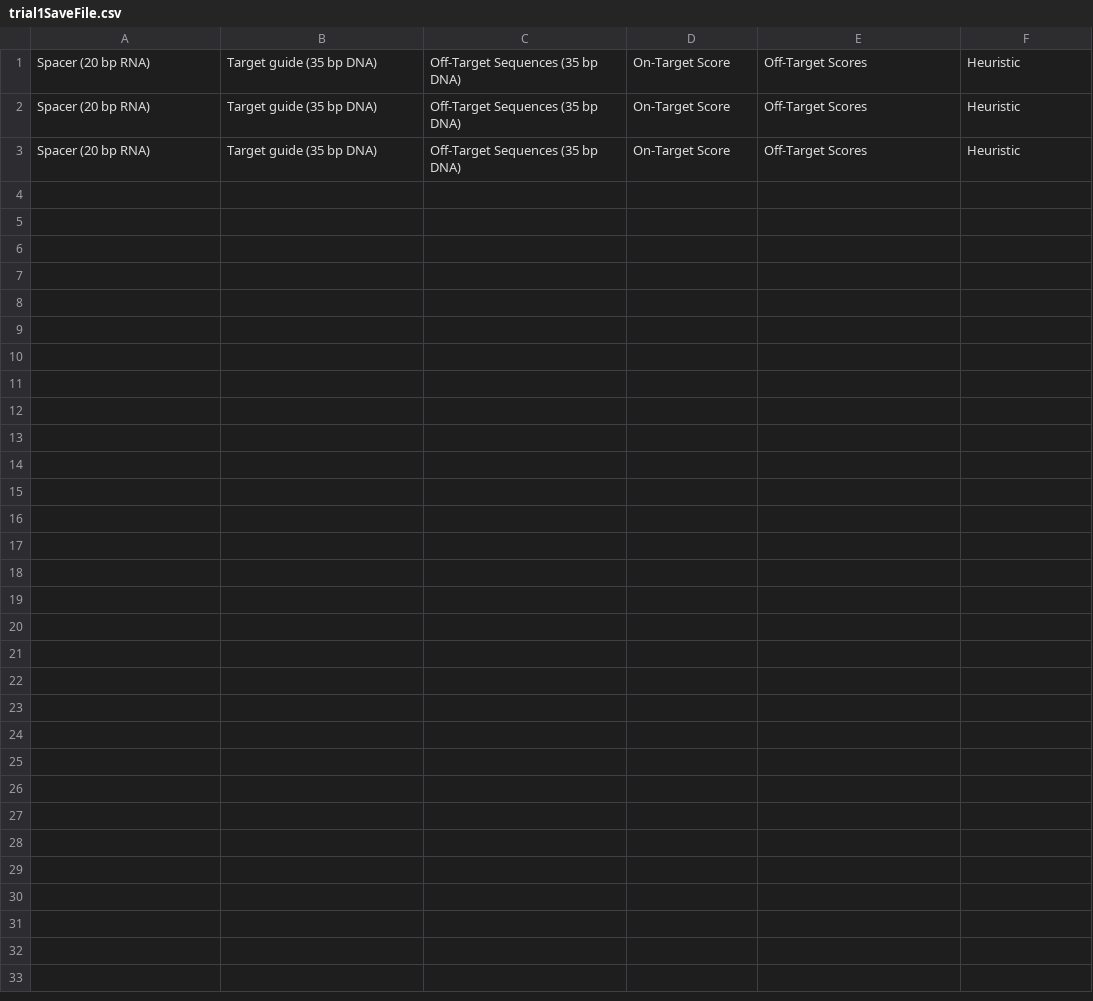
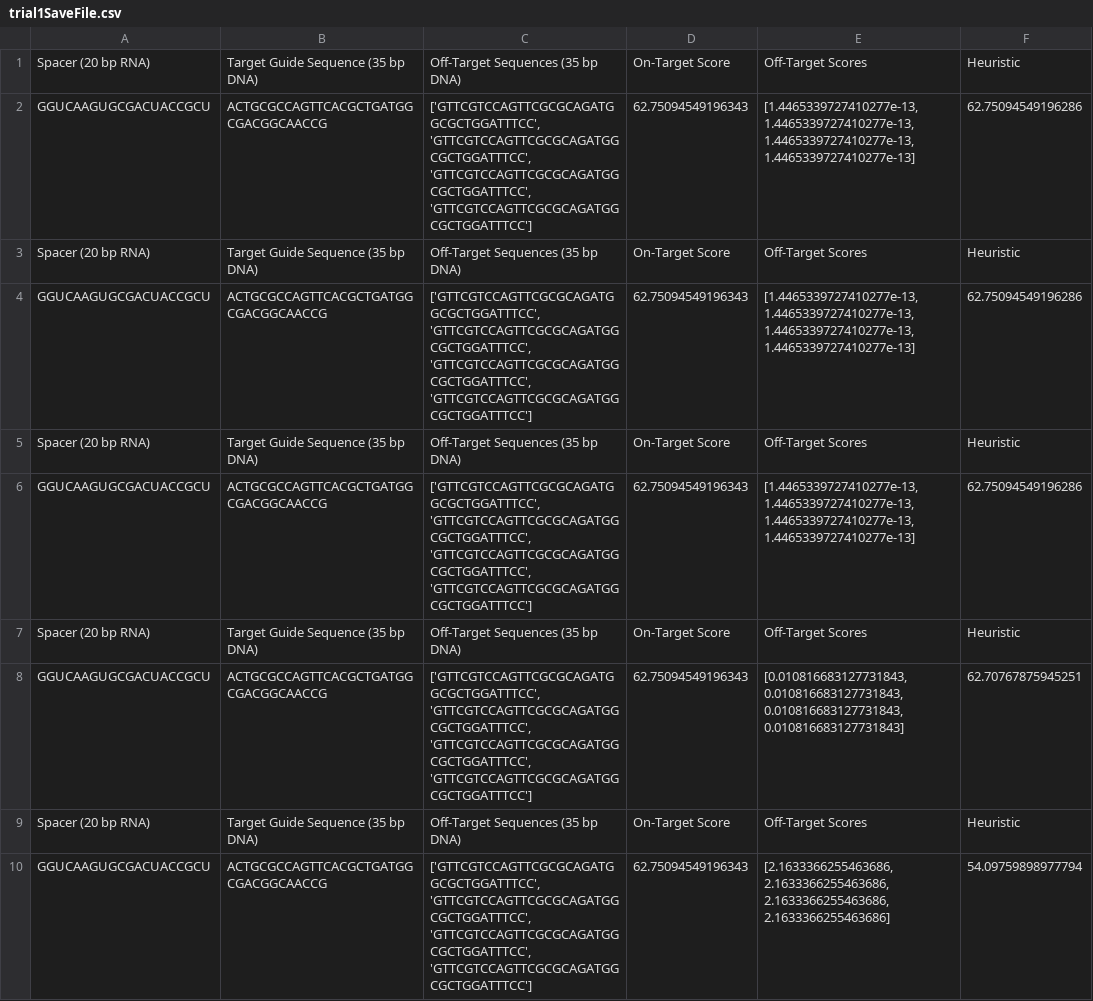
Before and after one commit to Shruteek/Optimized-sgRNA-Design, a CSV file: datafiles/trial1SaveFile.csv, drawn as a sheet.

Commit message:
Added target input modes, updated help messages, fixed SpacerSequenceHandler

```diff
--- a/datafiles/trial1SaveFile.csv
+++ b/datafiles/trial1SaveFile.csv
@@ -1,3 +1,10 @@
-Spacer (20 bp RNA),Target guide (35 bp DNA),Off-Target Sequences (35 bp DNA),On-Target Score,Off-Target Scores,Heuristic
-Spacer (20 bp RNA),Target guide (35 bp DNA),Off-Target Sequences (35 bp DNA),On-Target Score,Off-Target Scores,Heuristic
-Spacer (20 bp RNA),Target guide (35 bp DNA),Off-Target Sequences (35 bp DNA),On-Target Score,Off-Target Scores,Heuristic
+Spacer (20 bp RNA),Target Guide Sequence (35 bp DNA),Off-Target Sequences (35 bp DNA),On-Target Score,Off-Target Scores,Heuristic
+GGUCAAGUGCGACUACCGCU,ACTGCGCCAGTTCACGCTGATGGCGACGGCAACCG,"['GTTCGTCCAGTTCGCGCAGATGGCGCTGGATTTCC', 'GTTCGTCCAGTTCGCGCAGATGGCGCTGGATTTCC', 'GTTCGTCCAGTTCGCGCAGATGGCGCTGGATTTCC', 'GTTCGTCCAGTTCGCGCAGATGGCGCTGGATTTCC']",62.75094549196343,"[1.4465339727410277e-13, 1.4465339727410277e-13, 1.4465339727410277e-13, 1.4465339727410277e-13]",62.75094549196286
+Spacer (20 bp RNA),Target Guide Sequence (35 bp DNA),Off-Target Sequences (35 bp DNA),On-Target Score,Off-Target Scores,Heuristic
+GGUCAAGUGCGACUACCGCU,ACTGCGCCAGTTCACGCTGATGGCGACGGCAACCG,"['GTTCGTCCAGTTCGCGCAGATGGCGCTGGATTTCC', 'GTTCGTCCAGTTCGCGCAGATGGCGCTGGATTTCC', 'GTTCGTCCAGTTCGCGCAGATGGCGCTGGATTTCC', 'GTTCGTCCAGTTCGCGCAGATGGCGCTGGATTTCC']",62.75094549196343,"[1.4465339727410277e-13, 1.4465339727410277e-13, 1.4465339727410277e-13, 1.4465339727410277e-13]",62.75094549196286
+Spacer (20 bp RNA),Target Guide Sequence (35 bp DNA),Off-Target Sequences (35 bp DNA),On-Target Score,Off-Target Scores,Heuristic
+GGUCAAGUGCGACUACCGCU,ACTGCGCCAGTTCACGCTGATGGCGACGGCAACCG,"['GTTCGTCCAGTTCGCGCAGATGGCGCTGGATTTCC', 'GTTCGTCCAGTTCGCGCAGATGGCGCTGGATTTCC', 'GTTCGTCCAGTTCGCGCAGATGGCGCTGGATTTCC', 'GTTCGTCCAGTTCGCGCAGATGGCGCTGGATTTCC']",62.75094549196343,"[1.4465339727410277e-13, 1.4465339727410277e-13, 1.4465339727410277e-13, 1.4465339727410277e-13]",62.75094549196286
+Spacer (20 bp RNA),Target Guide Sequence (35 bp DNA),Off-Target Sequences (35 bp DNA),On-Target Score,Off-Target Scores,Heuristic
+GGUCAAGUGCGACUACCGCU,ACTGCGCCAGTTCACGCTGATGGCGACGGCAACCG,"['GTTCGTCCAGTTCGCGCAGATGGCGCTGGATTTCC', 'GTTCGTCCAGTTCGCGCAGATGGCGCTGGATTTCC', 'GTTCGTCCAGTTCGCGCAGATGGCGCTGGATTTCC', 'GTTCGTCCAGTTCGCGCAGATGGCGCTGGATTTCC']",62.75094549196343,"[0.010816683127731843, 0.010816683127731843, 0.010816683127731843, 0.010816683127731843]",62.70767875945251
+Spacer (20 bp RNA),Target Guide Sequence (35 bp DNA),Off-Target Sequences (35 bp DNA),On-Target Score,Off-Target Scores,Heuristic
+GGUCAAGUGCGACUACCGCU,ACTGCGCCAGTTCACGCTGATGGCGACGGCAACCG,"['GTTCGTCCAGTTCGCGCAGATGGCGCTGGATTTCC', 'GTTCGTCCAGTTCGCGCAGATGGCGCTGGATTTCC', 'GTTCGTCCAGTTCGCGCAGATGGCGCTGGATTTCC', 'GTTCGTCCAGTTCGCGCAGATGGCGCTGGATTTCC']",62.75094549196343,"[2.1633366255463686, 2.1633366255463686, 2.1633366255463686, 2.1633366255463686]",54.09759898977794
```
Also changed, not shown: 9 other files.
